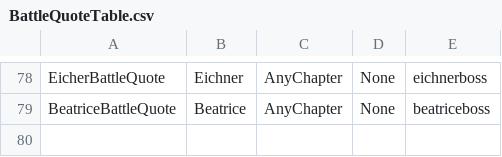
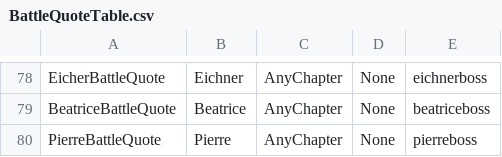
Before and after one commit to CedAodh/Forsetis-Cut, a CSV file: tables/DIALOGUE/BattleQuoteTable.csv, drawn as a sheet; only a part is shown, gaps mark what is left out; the diff names each change by its address in the sheet, - before the commit and + after, or states it on an @@ line.

Commit message:
Added Pierre

```diff
--- a/tables/DIALOGUE/BattleQuoteTable.csv
+++ b/tables/DIALOGUE/BattleQuoteTable.csv
+row 80: PierreBattleQuote | Pierre | AnyChapter | None | pierreboss
```
